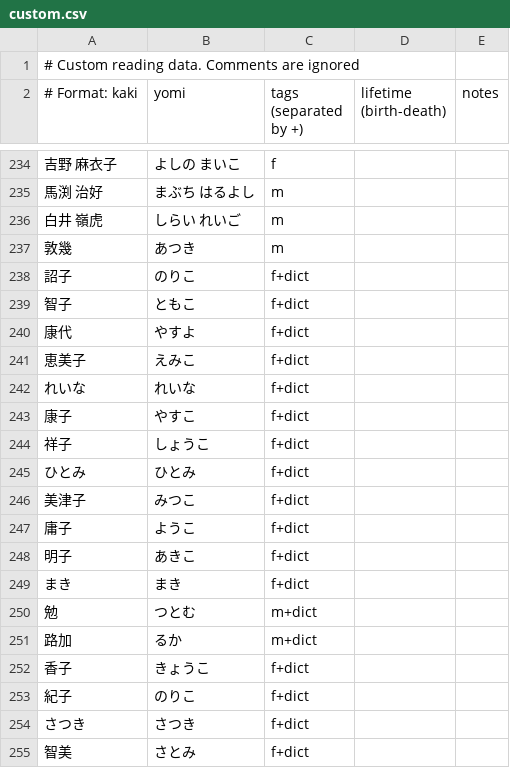
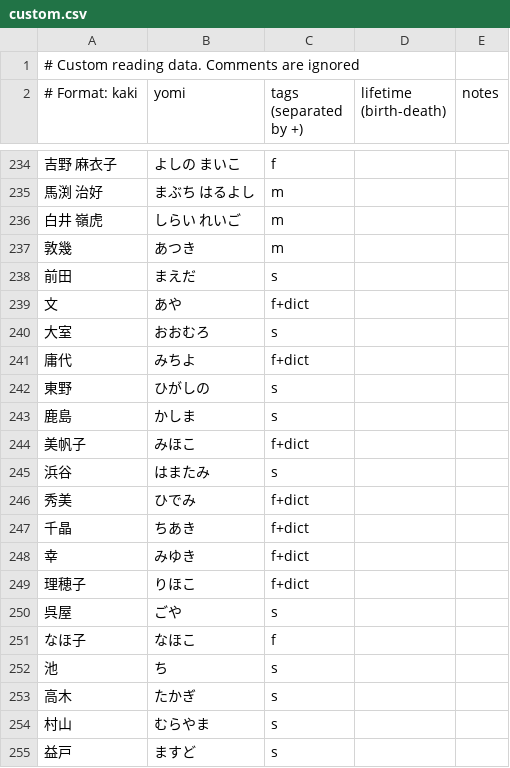
Before and after one commit to richardjharris/yomikun-database, a CSV file: data/custom.csv, drawn as a sheet; only a part is shown, gaps mark what is left out; the shorter side is filled out with more unchanged rows; the diff covers the shown part only.

```diff
--- a/data/custom.csv
+++ b/data/custom.csv
@@ -237 +237,19 @@
 敦幾,あつき,m
+前田,まえだ,s
+文,あや,f+dict
+大室,おおむろ,s
+庸代,みちよ,f+dict
+東野,ひがしの,s
+鹿島,かしま,s
+美帆子,みほこ,f+dict
+浜谷,はまたみ,s
+秀美,ひでみ,f+dict
+千晶,ちあき,f+dict
+幸,みゆき,f+dict
+理穂子,りほこ,f+dict
+呉屋,ごや,s
+なほ子,なほこ,f
+池,ち,s
+高木,たかぎ,s
+村山,むらやま,s
+益戸,ますど,s
```
Also changed, not shown: 15 added rows elsewhere in this file, 4 other files.
